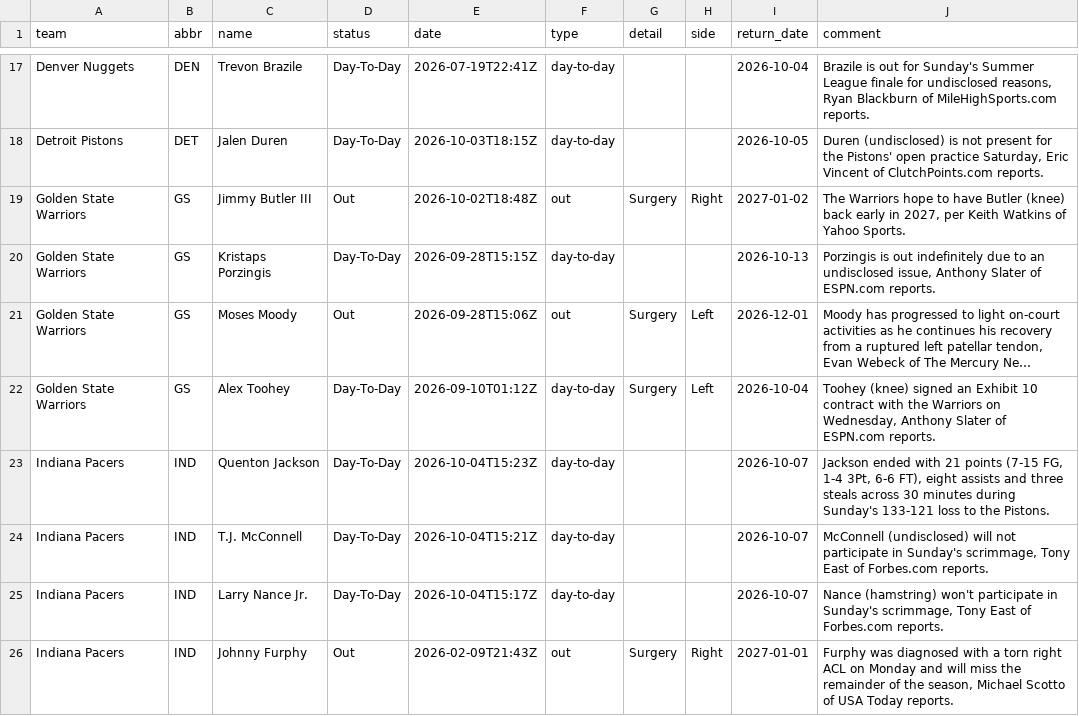
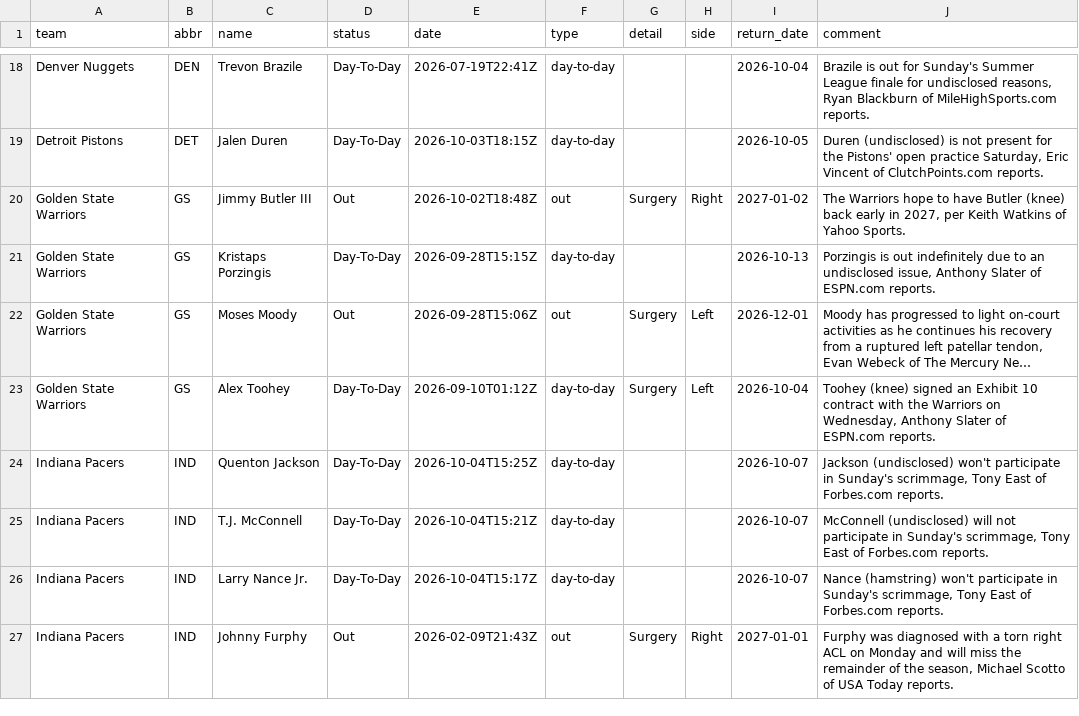
Before and after one commit to jvector26/JIMBO, a CSV file: live/2026/injuries.csv, drawn as a sheet; only a part is shown, gaps mark what is left out; long unchanged cells end in …; addresses are those after the commit; the diff covers the shown part only; the diff names each change by its address in the sheet, - before the commit and + after, or states it on an @@ line.

```diff
--- a/live/2026/injuries.csv
+++ b/live/2026/injuries.csv
-E24 (date): 2026-10-04T15:23Z
+E24 (date): 2026-10-04T15:25Z
-J24 (comment): Jackson ended with 21 points (7-15 FG, 1-4 3Pt, 6-6 FT), eight assists and three steals across 30 minutes during Sunday's 133-121 loss to the Pistons.
+J24 (comment): Jackson (undisclosed) won't participate in Sunday's scrimmage, Tony East of Forbes.com reports.
```
Also changed, not shown: 5 added rows and 15 edited cells elsewhere in this file, live/2026/schedule.csv, 5 other files.
